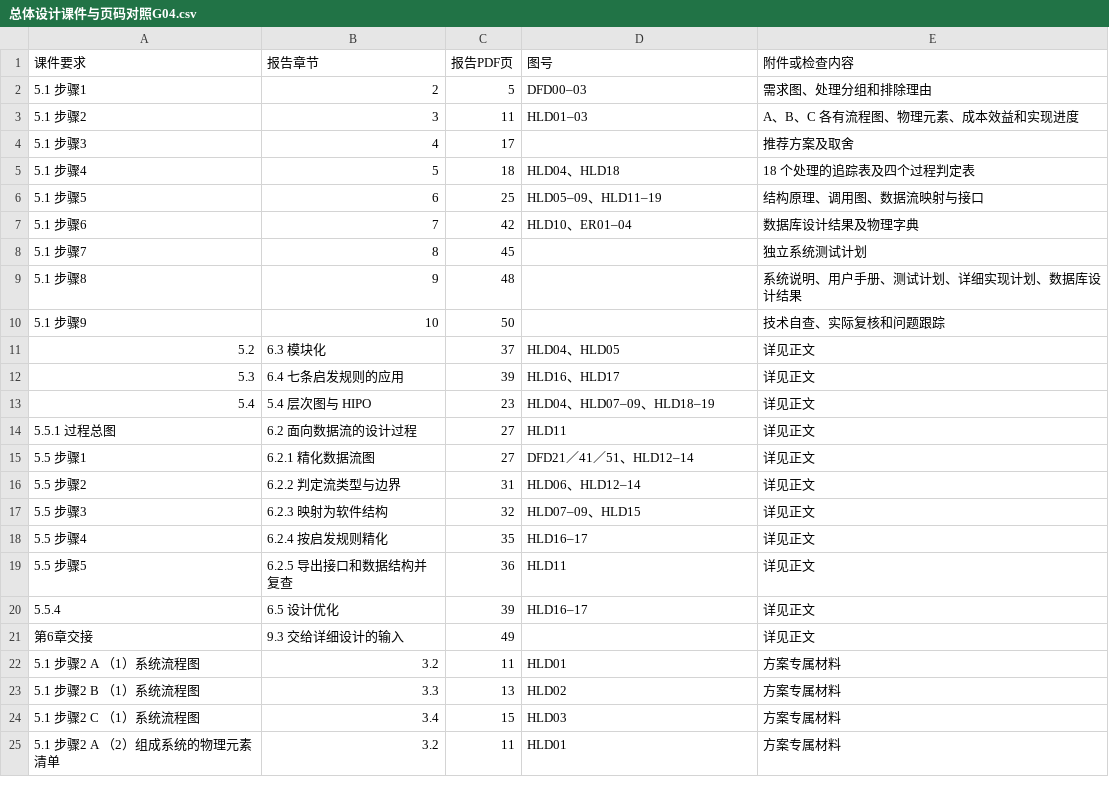
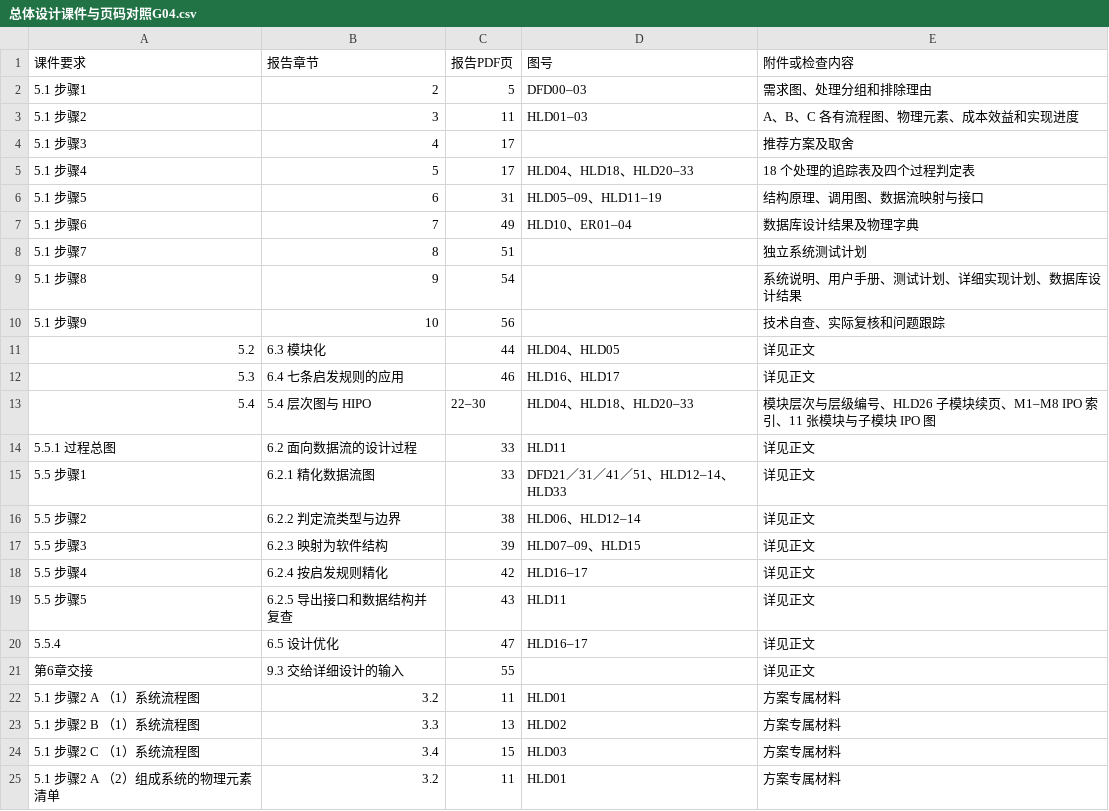
Before and after one commit to jason-bitc/HZCU-CampusHub, a CSV file: docs/project/models/总体设计G04/总体设计课件与页码对照G04.csv, drawn as a sheet; only a part is shown.

```diff
--- a/docs/project/models/总体设计G04/总体设计课件与页码对照G04.csv
+++ b/docs/project/models/总体设计G04/总体设计课件与页码对照G04.csv
@@ -4,19 +4,19 @@
 5.1 步骤3,4,17,,推荐方案及取舍
-5.1 步骤4,5,18,HLD04、HLD18,18 个处理的追踪表及四个过程判定表
-5.1 步骤5,6,25,HLD05–09、HLD11–19,结构原理、调用图、数据流映射与接口
-5.1 步骤6,7,42,HLD10、ER01–04,数据库设计结果及物理字典
-5.1 步骤7,8,45,,独立系统测试计划
-5.1 步骤8,9,48,,系统说明、用户手册、测试计划、详细实现计划、数据库设计结果
-5.1 步骤9,10,50,,技术自查、实际复核和问题跟踪
-5.2,6.3 模块化,37,HLD04、HLD05,详见正文
-5.3,6.4 七条启发规则的应用,39,HLD16、HLD17,详见正文
-5.4,5.4 层次图与 HIPO,23,HLD04、HLD07–09、HLD18–19,详见正文
-5.5.1 过程总图,6.2 面向数据流的设计过程,27,HLD11,详见正文
-5.5 步骤1,6.2.1 精化数据流图,27,DFD21／41／51、HLD12–14,详见正文
-5.5 步骤2,6.2.2 判定流类型与边界,31,HLD06、HLD12–14,详见正文
-5.5 步骤3,6.2.3 映射为软件结构,32,HLD07–09、HLD15,详见正文
-5.5 步骤4,6.2.4 按启发规则精化,35,HLD16–17,详见正文
-5.5 步骤5,6.2.5 导出接口和数据结构并复查,36,HLD11,详见正文
-5.5.4,6.5 设计优化,39,HLD16–17,详见正文
-第6章交接,9.3 交给详细设计的输入,49,,详见正文
+5.1 步骤4,5,17,HLD04、HLD18、HLD20–33,18 个处理的追踪表及四个过程判定表
+5.1 步骤5,6,31,HLD05–09、HLD11–19,结构原理、调用图、数据流映射与接口
+5.1 步骤6,7,49,HLD10、ER01–04,数据库设计结果及物理字典
+5.1 步骤7,8,51,,独立系统测试计划
+5.1 步骤8,9,54,,系统说明、用户手册、测试计划、详细实现计划、数据库设计结果
+5.1 步骤9,10,56,,技术自查、实际复核和问题跟踪
+5.2,6.3 模块化,44,HLD04、HLD05,详见正文
+5.3,6.4 七条启发规则的应用,46,HLD16、HLD17,详见正文
+5.4,5.4 层次图与 HIPO,22–30,HLD04、HLD18、HLD20–33,模块层次与层级编号、HLD26 子模块续页、M1–M8 IPO 索引、11 张模块与子模块 IPO 图
+5.5.1 过程总图,6.2 面向数据流的设计过程,33,HLD11,详见正文
+5.5 步骤1,6.2.1 精化数据流图,33,DFD21／31／41／51、HLD12–14、HLD33,详见正文
+5.5 步骤2,6.2.2 判定流类型与边界,38,HLD06、HLD12–14,详见正文
+5.5 步骤3,6.2.3 映射为软件结构,39,HLD07–09、HLD15,详见正文
+5.5 步骤4,6.2.4 按启发规则精化,42,HLD16–17,详见正文
+5.5 步骤5,6.2.5 导出接口和数据结构并复查,43,HLD11,详见正文
+5.5.4,6.5 设计优化,47,HLD16–17,详见正文
+第6章交接,9.3 交给详细设计的输入,55,,详见正文
 5.1 步骤2 A （1）系统流程图,3.2,11,HLD01,方案专属材料
```
Also changed, not shown: docs/project/MANIFEST.sha256.csv, docs/project/models/总体设计G04/实现阶段评审证据对照G04.csv, 20 other files.
